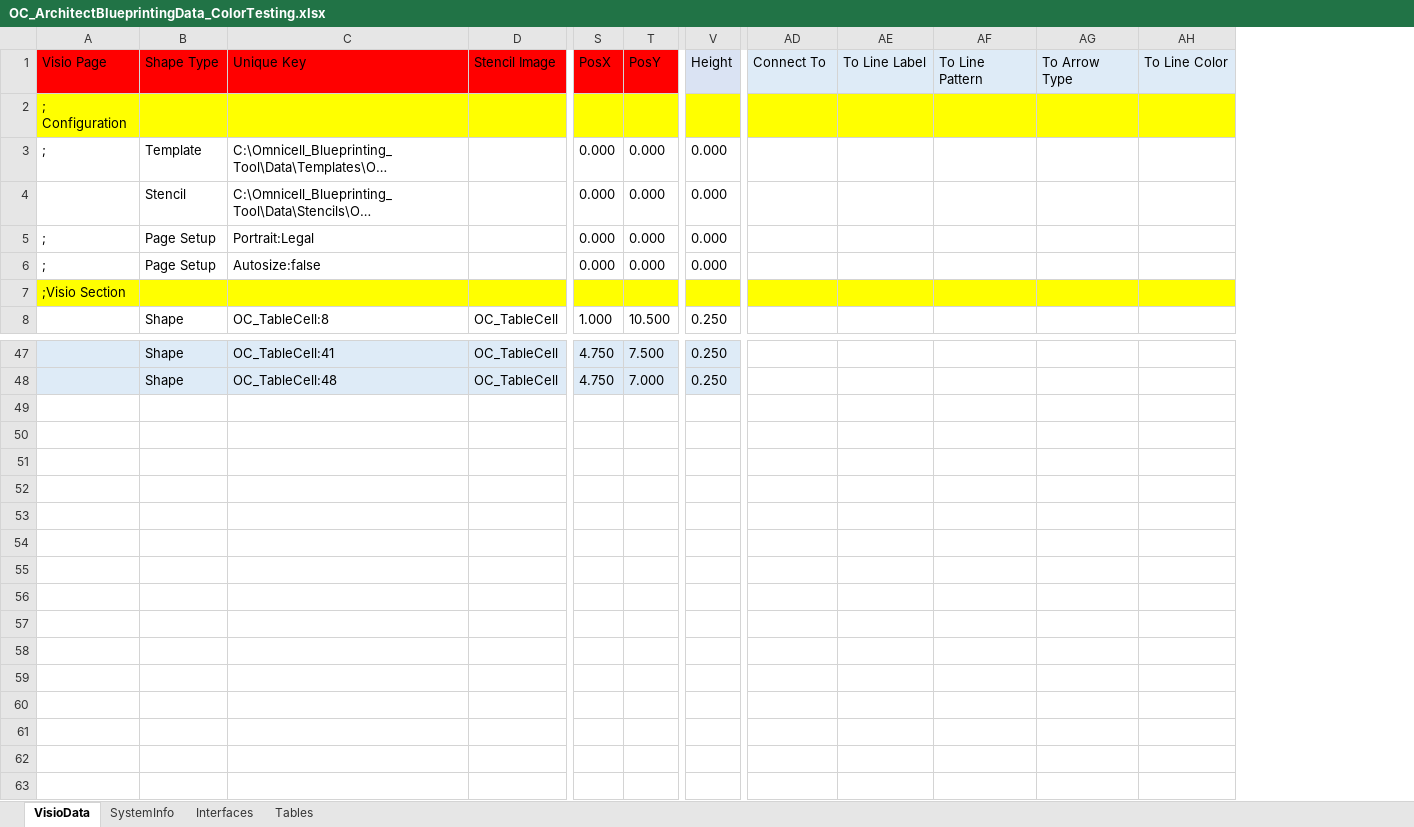
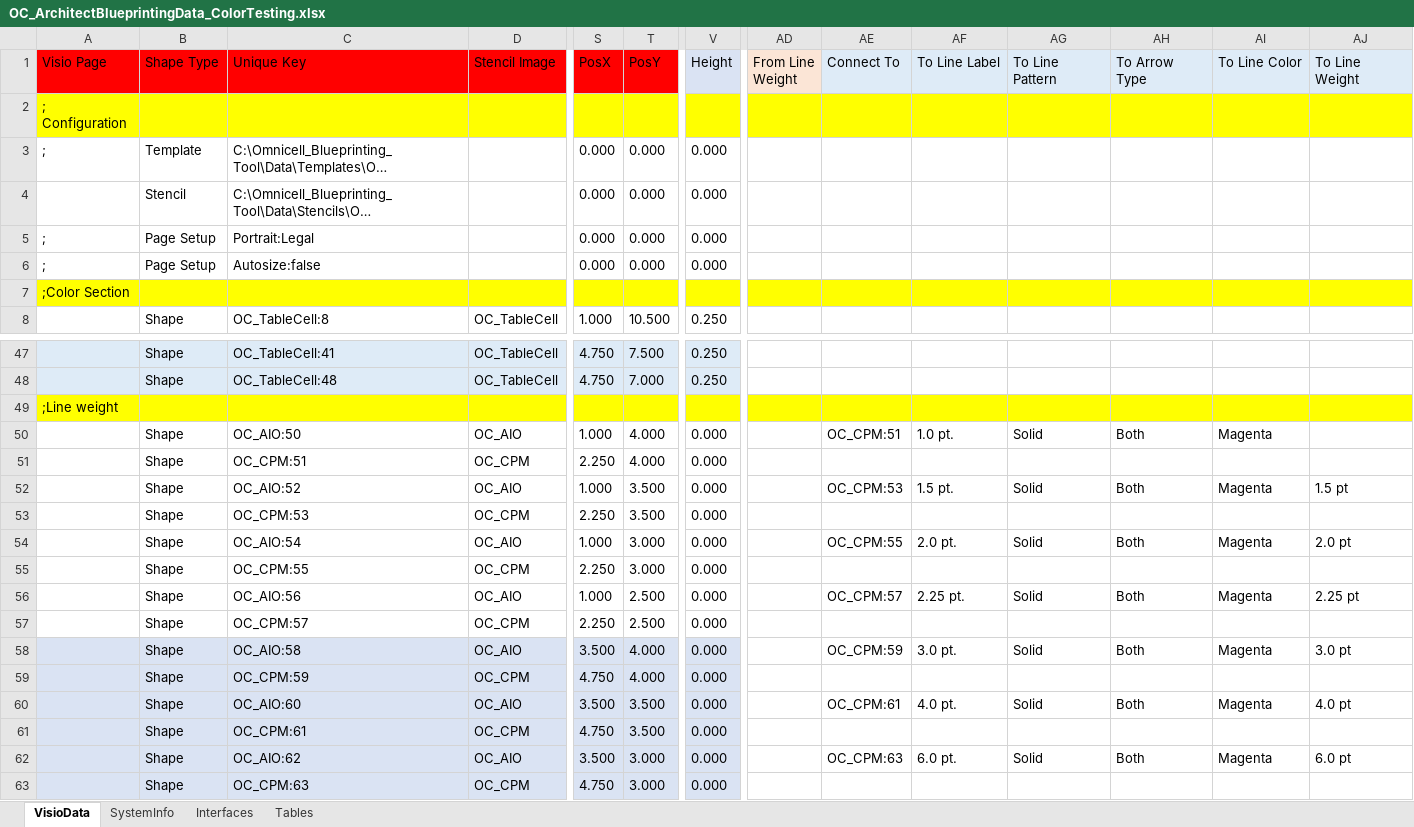
Before and after one commit to dougvida/VisioDiagramCreator, an Excel workbook: Data/ScriptData/OC_ArchitectBlueprintingData_ColorTesting.xlsx, sheet VisioData, drawn as a sheet; only a part is shown, gaps mark what is left out; long unchanged cells end in …; values as stored, in another font and other column widths than the file's, no borders; rows hold the shown columns only; the diff names each change by its address in the sheet, - before the commit and + after, or states it on an @@ line.

Commit message:
Addition of FromLineWeight and ToLineWeight added additions to the Excel Data files for testing

```diff
--- a/Data/ScriptData/OC_ArchitectBlueprintingData_ColorTesting.xlsx (sheet VisioData)
+++ b/Data/ScriptData/OC_ArchitectBlueprintingData_ColorTesting.xlsx (sheet VisioData)
+column AD (From Line Weight), empty
+column AJ (To Line Weight), empty
-A7 (Visio Page): ;Visio Section
+A7 (Visio Page): ;Color Section
+row 49: ;Line weight
+row 50:  | Shape | OC_AIO:50 | OC_AIO | 1.000 | 4.000 | 0.000 |  | OC_CPM:51 | 1.0 pt. | Solid | Both | Magenta
+row 51:  | Shape | OC_CPM:51 | OC_CPM | 2.250 | 4.000 | 0.000
+row 52:  | Shape | OC_AIO:52 | OC_AIO | 1.000 | 3.500 | 0.000 |  | OC_CPM:53 | 1.5 pt. | Solid | Both | Magenta | 1.5 pt
+row 53:  | Shape | OC_CPM:53 | OC_CPM | 2.250 | 3.500 | 0.000
+row 54:  | Shape | OC_AIO:54 | OC_AIO | 1.000 | 3.000 | 0.000 |  | OC_CPM:55 | 2.0 pt. | Solid | Both | Magenta | 2.0 pt
+row 55:  | Shape | OC_CPM:55 | OC_CPM | 2.250 | 3.000 | 0.000
+row 56:  | Shape | OC_AIO:56 | OC_AIO | 1.000 | 2.500 | 0.000 |  | OC_CPM:57 | 2.25 pt. | Solid | Both | Magenta | 2.25 pt
+row 57:  | Shape | OC_CPM:57 | OC_CPM | 2.250 | 2.500 | 0.000
+row 58:  | Shape | OC_AIO:58 | OC_AIO | 3.500 | 4.000 | 0.000 |  | OC_CPM:59 | 3.0 pt. | Solid | Both | Magenta | 3.0 pt
+row 59:  | Shape | OC_CPM:59 | OC_CPM | 4.750 | 4.000 | 0.000
+row 60:  | Shape | OC_AIO:60 | OC_AIO | 3.500 | 3.500 | 0.000 |  | OC_CPM:61 | 4.0 pt. | Solid | Both | Magenta | 4.0 pt
+row 61:  | Shape | OC_CPM:61 | OC_CPM | 4.750 | 3.500 | 0.000
+row 62:  | Shape | OC_AIO:62 | OC_AIO | 3.500 | 3.000 | 0.000 |  | OC_CPM:63 | 6.0 pt. | Solid | Both | Magenta | 6.0 pt
+row 63:  | Shape | OC_CPM:63 | OC_CPM | 4.750 | 3.000 | 0.000
```
Also changed, not shown: sheet Tables, Data/ScriptData/OC_ArchitectBlueprintingData_ColorTesting.xlsm, Data/ScriptData/OC_ArchitectBlueprintingData_Template.xlsm, 9 other files.
